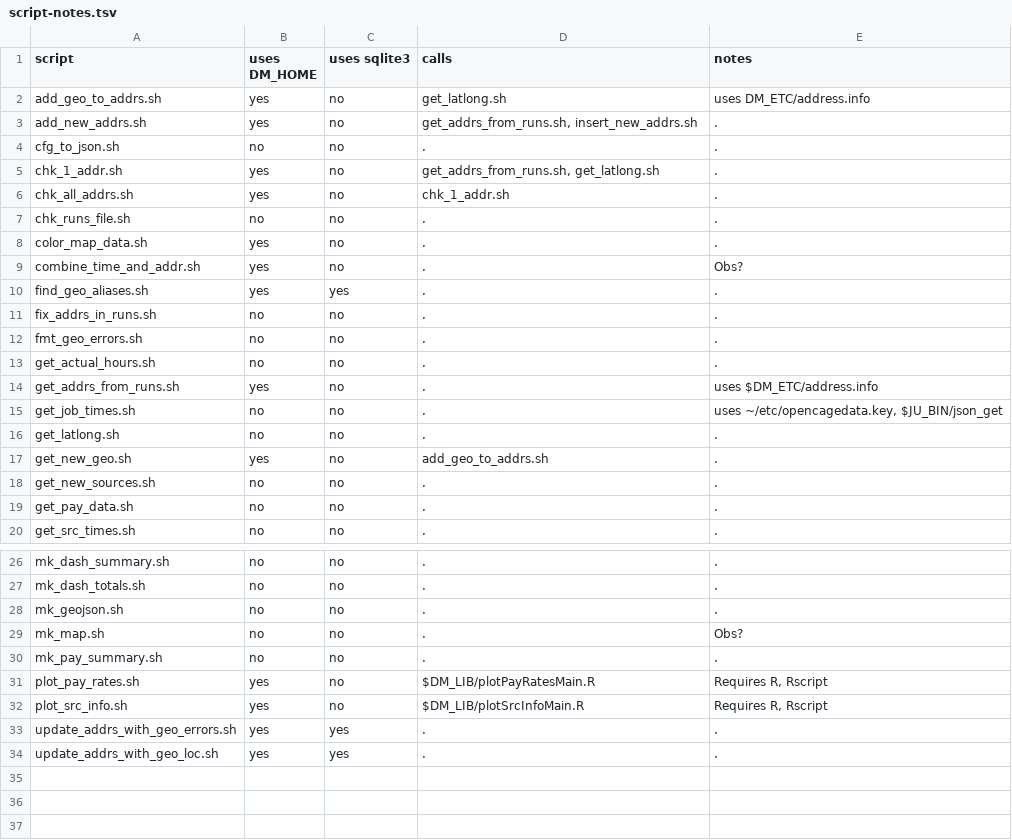
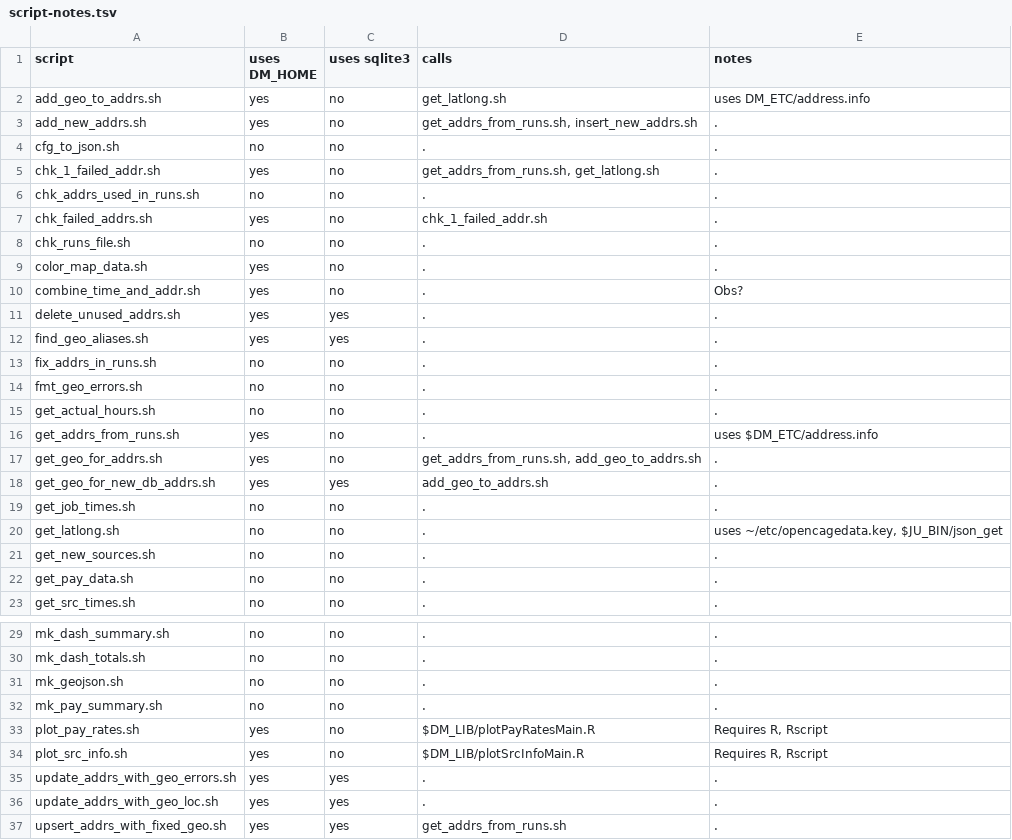
Before and after one commit to tjmacke/dd_maps, a TSV file: scripts/script-notes.tsv, drawn as a sheet; only a part is shown, gaps mark what is left out.

Commit message:
chk_1_f*.sh		-- bring header in line with similar codes get_geo_*.sh		-- drop DM_DB def as it is not used mk_map.sh		-- no longer used get_geo_for_n*.sh	-- better name sript-notes.tsv		-- updated to reflect above changes

```diff
--- a/scripts/script-notes.tsv
+++ b/scripts/script-notes.tsv
@@ -4,4 +4,5 @@ add_new_addrs.sh	yes	no	get_addrs_from_runs.sh, insert_new_addrs.sh	.
 cfg_to_json.sh	no	no	.	.
-chk_1_addr.sh	yes	no	get_addrs_from_runs.sh, get_latlong.sh	.
-chk_all_addrs.sh	yes	no	chk_1_addr.sh	.
+chk_1_failed_addr.sh	yes	no	get_addrs_from_runs.sh, get_latlong.sh	.
+chk_addrs_used_in_runs.sh	no	no	.	.
+chk_failed_addrs.sh	yes	no	chk_1_failed_addr.sh	.
 chk_runs_file.sh	no	no	.	.
@@ -9,2 +10,3 @@ color_map_data.sh	yes	no	.	.
 combine_time_and_addr.sh	yes	no	.	Obs?
+delete_unused_addrs.sh	yes	yes	.	.
 find_geo_aliases.sh	yes	yes	.	.
@@ -14,5 +16,6 @@ get_actual_hours.sh	no	no	.	.
 get_addrs_from_runs.sh	yes	no	.	uses $DM_ETC/address.info
-get_job_times.sh	no	no	.	uses ~/etc/opencagedata.key, $JU_BIN/json_get
-get_latlong.sh	no	no	.	.
-get_new_geo.sh	yes	no	add_geo_to_addrs.sh	.
+get_geo_for_addrs.sh	yes	no	get_addrs_from_runs.sh, add_geo_to_addrs.sh	.	
+get_geo_for_new_db_addrs.sh	yes	yes	add_geo_to_addrs.sh	.
+get_job_times.sh	no	no	.	.
+get_latlong.sh	no	no	.	uses ~/etc/opencagedata.key, $JU_BIN/json_get
 get_new_sources.sh	no	no	.	.
@@ -28,3 +31,2 @@ mk_dash_totals.sh	no	no	.	.
 mk_geojson.sh	no	no	.	.
-mk_map.sh	no	no	.	Obs?
 mk_pay_summary.sh	no	no	.	.
@@ -34 +36,2 @@ update_addrs_with_geo_errors.sh	yes	yes	.	.
 update_addrs_with_geo_loc.sh	yes	yes	.	.
+upsert_addrs_with_fixed_geo.sh	yes	yes	get_addrs_from_runs.sh	.
```
Also changed, not shown: 4 other files.
